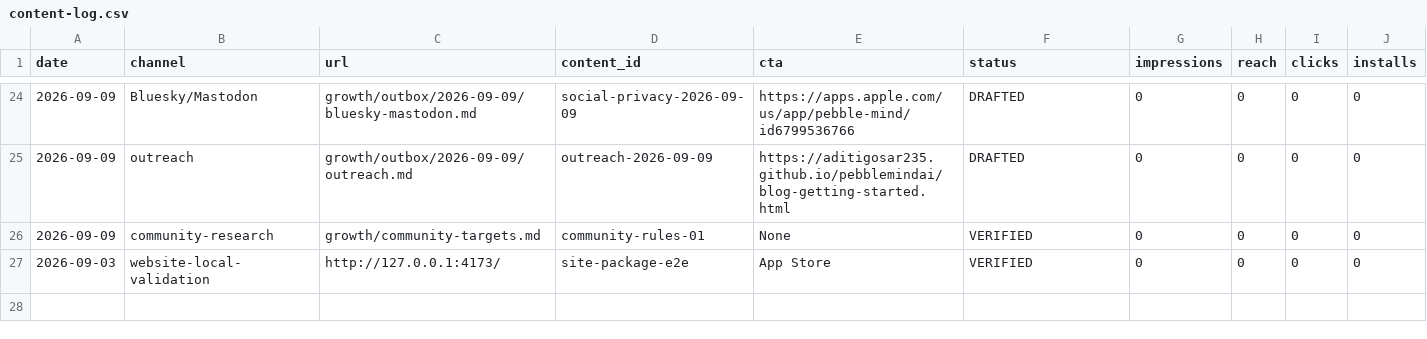
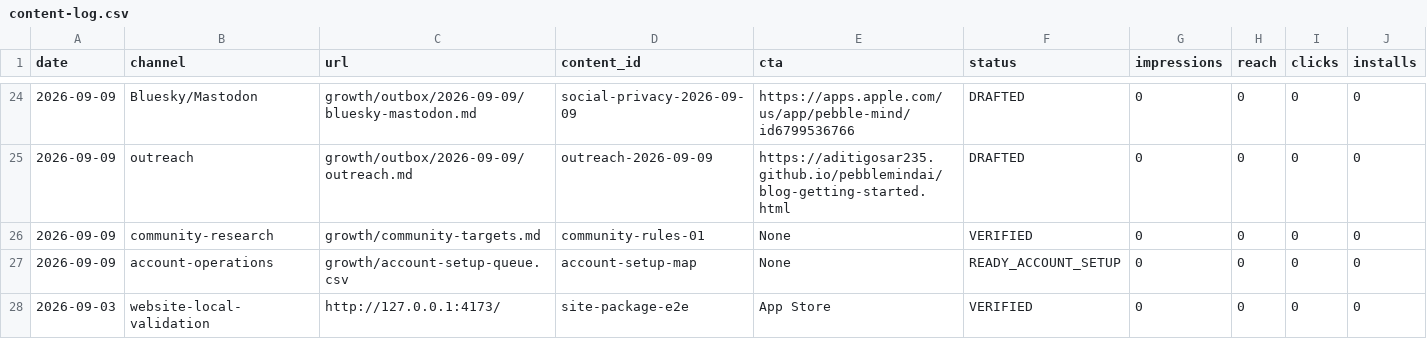
Before and after one commit to aditigosar235/pebblemindai, a CSV file: growth/content-log.csv, drawn as a sheet; only a part is shown, gaps mark what is left out; rows hold the shown columns only; the diff names each change by its address in the sheet, - before the commit and + after, or states it on an @@ line.

Commit message:
Add brand account setup queue

```diff
--- a/growth/content-log.csv
+++ b/growth/content-log.csv
+row 27: 2026-09-09 | account-operations | growth/account-setup-queue.csv | account-setup-map | None | READY_ACCOUNT_SETUP | 0 | 0 | 0 | 0
```
Also changed, not shown: 3 other files.
